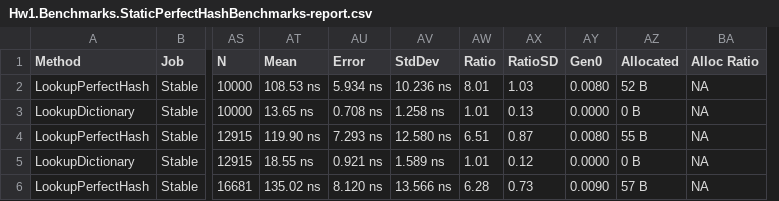
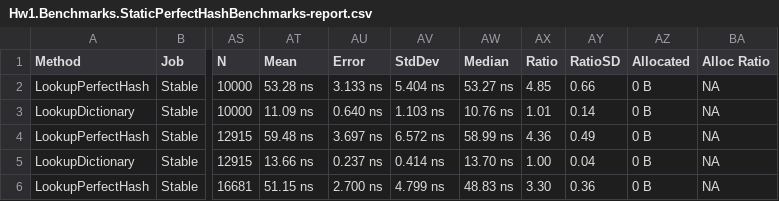
Before and after one commit to timermakov/algo-and-ds-in-db-and-distributed, a CSV file: hw1/report/artifacts/Hw1.Benchmarks.StaticPerfectHashBenchmarks-report.csv, drawn as a sheet; only a part is shown, gaps mark what is left out; removed rows and columns are numbered as before the commit, all else as after; the diff covers the shown part only; the diff names each change by its address in the sheet, - before the commit and + after, or states it on an @@ line.

```diff
--- a/hw1/report/artifacts/Hw1.Benchmarks.StaticPerfectHashBenchmarks-report.csv
+++ b/hw1/report/artifacts/Hw1.Benchmarks.StaticPerfectHashBenchmarks-report.csv
+column AW (Median), rows 2-6: 53.27 ns | 10.76 ns | 58.99 ns | 13.70 ns | 48.83 ns
-column AY (Gen0), rows 2-6: 0.0080 | 0.0000 | 0.0080 | 0.0000 | 0.0090
-AT2 (Mean): 108.53 ns
+AT2 (Mean): 53.28 ns
-AU2 (Error): 5.934 ns
+AU2 (Error): 3.133 ns
-AV2 (StdDev): 10.236 ns
+AV2 (StdDev): 5.404 ns
-AX2 (Ratio): 8.01
+AX2 (Ratio): 4.85
-AY2 (RatioSD): 1.03
+AY2 (RatioSD): 0.66
-AZ2 (Allocated): 52 B
+AZ2 (Allocated): 0 B
-AT3 (Mean): 13.65 ns
+AT3 (Mean): 11.09 ns
-AU3 (Error): 0.708 ns
+AU3 (Error): 0.640 ns
-AV3 (StdDev): 1.258 ns
+AV3 (StdDev): 1.103 ns
-AY3 (RatioSD): 0.13
+AY3 (RatioSD): 0.14
-AT4 (Mean): 119.90 ns
+AT4 (Mean): 59.48 ns
-AU4 (Error): 7.293 ns
+AU4 (Error): 3.697 ns
-AV4 (StdDev): 12.580 ns
+AV4 (StdDev): 6.572 ns
-AX4 (Ratio): 6.51
+AX4 (Ratio): 4.36
-AY4 (RatioSD): 0.87
+AY4 (RatioSD): 0.49
-AZ4 (Allocated): 55 B
+AZ4 (Allocated): 0 B
-AT5 (Mean): 18.55 ns
+AT5 (Mean): 13.66 ns
-AU5 (Error): 0.921 ns
+AU5 (Error): 0.237 ns
-AV5 (StdDev): 1.589 ns
+AV5 (StdDev): 0.414 ns
-AX5 (Ratio): 1.01
+AX5 (Ratio): 1.00
-AY5 (RatioSD): 0.12
+AY5 (RatioSD): 0.04
-AT6 (Mean): 135.02 ns
+AT6 (Mean): 51.15 ns
-AU6 (Error): 8.120 ns
+AU6 (Error): 2.700 ns
-AV6 (StdDev): 13.566 ns
+AV6 (StdDev): 4.799 ns
-AX6 (Ratio): 6.28
+AX6 (Ratio): 3.30
-AY6 (RatioSD): 0.73
+AY6 (RatioSD): 0.36
-AZ6 (Allocated): 57 B
+AZ6 (Allocated): 0 B
```
Also changed, not shown: 80 edited cells elsewhere in this file, hw1/report/artifacts/Hw1.Benchmarks.FileBucketHashBenchmarks-report.csv, hw1/report/artifacts/Hw1.Benchmarks.TextLshBenchmarks-report.csv, 23 other files.
